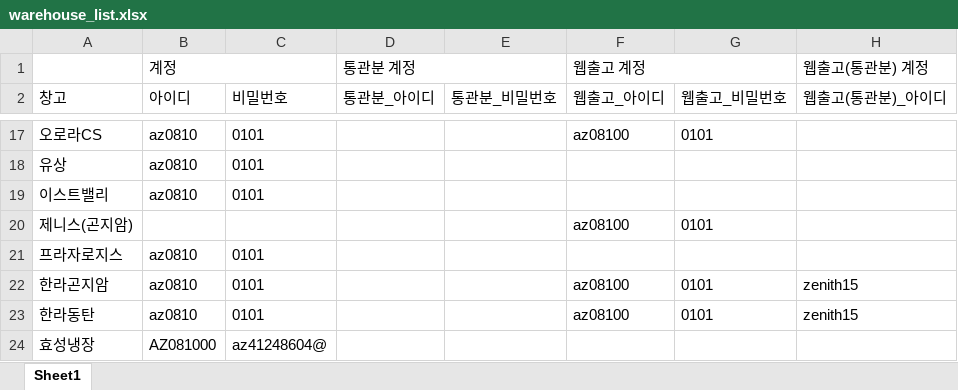
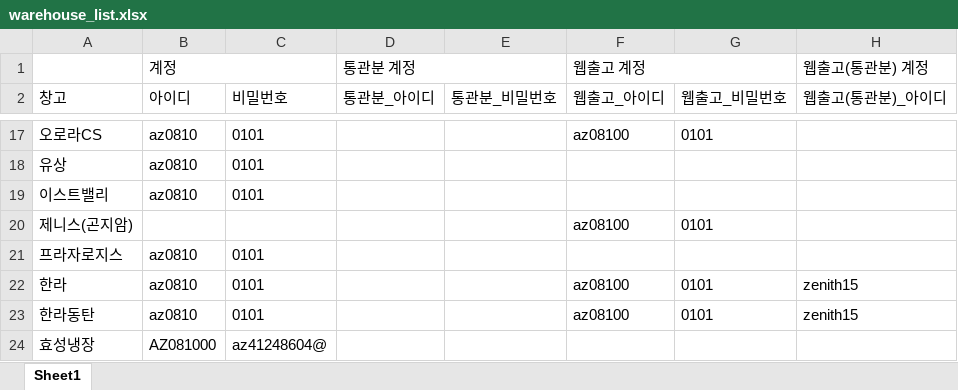
Before and after one commit to hammit-01/azy_firbase_web, an Excel workbook: back_end/data/warehouse_list.xlsx, sheet Sheet1, drawn as a sheet; only a part is shown, gaps mark what is left out; values as stored, in another font and other column widths than the file's, no borders; the diff names each change by its address in the sheet, - before the commit and + after, or states it on an @@ line.

Commit message:
rename: 창고명 한라곤지암 → 한라
크롤러 로그인 설정(warehouse_list.xlsx), 소스 코드 전체, 문서 참조 통일.
DB(azy_inventory 17건, yesterday_azy_inventory 16건)도 함께 업데이트.

```diff
--- a/back_end/data/warehouse_list.xlsx (sheet Sheet1)
+++ b/back_end/data/warehouse_list.xlsx (sheet Sheet1)
-A22 (창고): 한라곤지암
+A22 (창고): 한라
```
Also changed, not shown: 8 other files.
